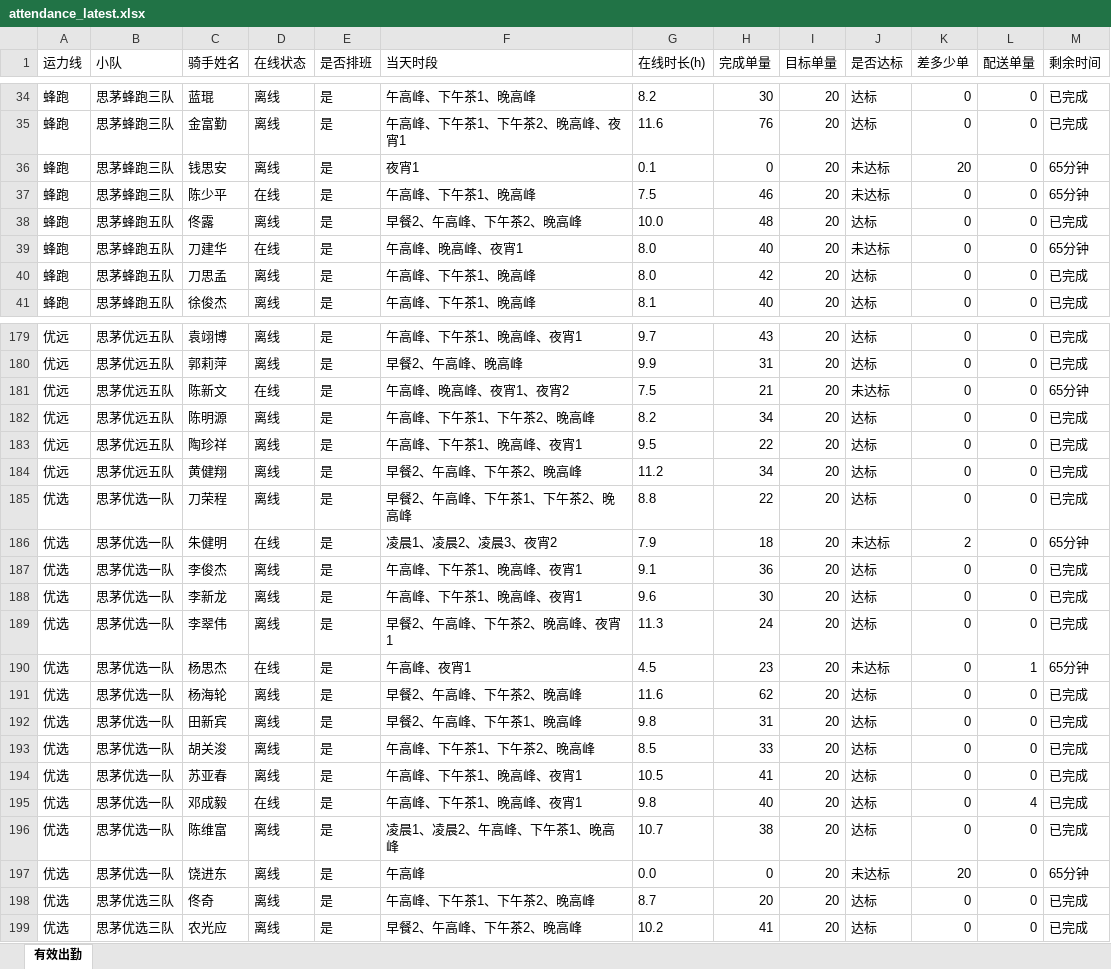
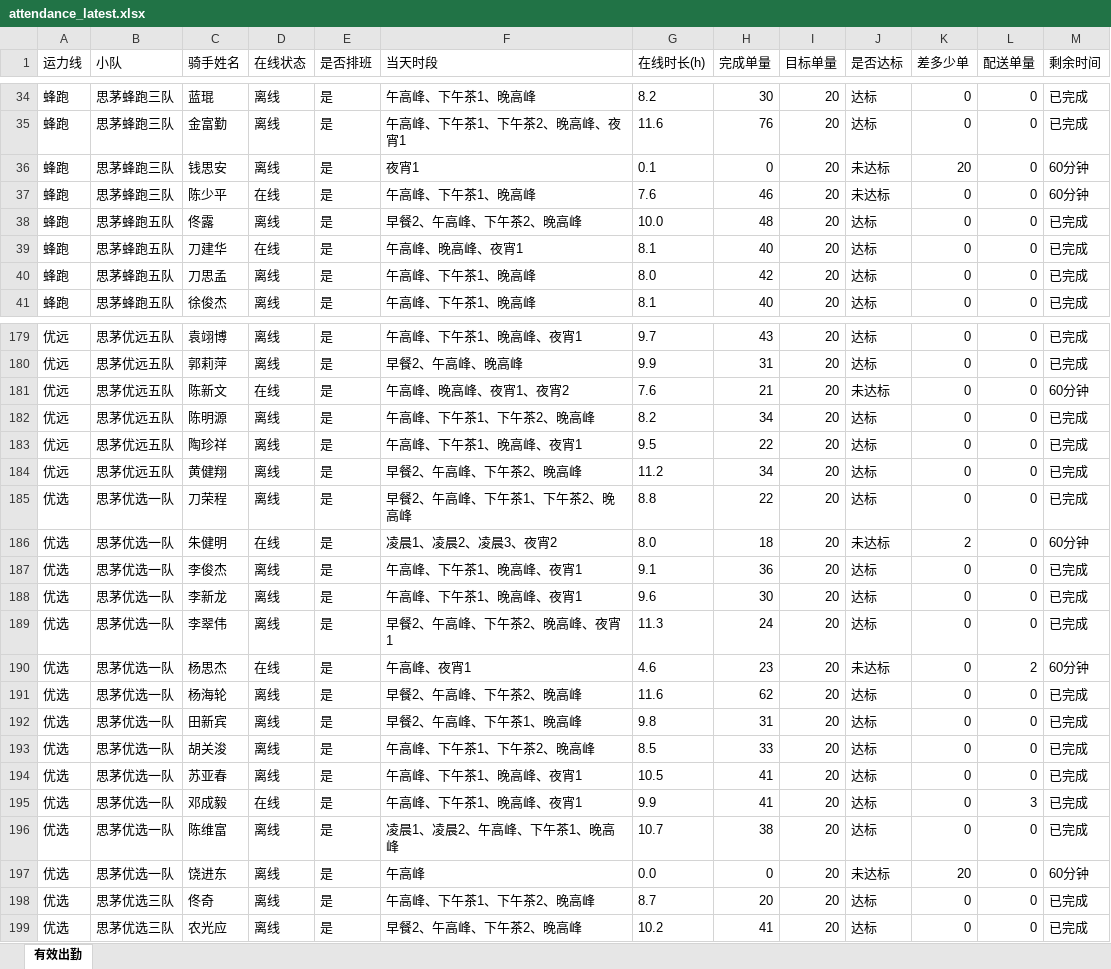
Before and after one commit to 424584635-png/dzt-dashboard, an Excel workbook: public/attendance_latest.xlsx, sheet 有效出勤, drawn as a sheet; only a part is shown, gaps mark what is left out; values as stored, in another font and other column widths than the file's, no borders; the diff covers the shown part only; the diff names each change by its address in the sheet, - before the commit and + after, or states it on an @@ line.

```diff
--- a/public/attendance_latest.xlsx (sheet 有效出勤)
+++ b/public/attendance_latest.xlsx (sheet 有效出勤)
-M36:M37 (剩余时间): 65分钟
+M36:M37 (剩余时间): 60分钟
-G37 (在线时长(h)): 7.5
+G37 (在线时长(h)): 7.6
-G39 (在线时长(h)): 8.0
+G39 (在线时长(h)): 8.1
-J39 (是否达标): 未达标
+J39 (是否达标): 达标
-M39 (剩余时间): 65分钟
+M39 (剩余时间): 已完成
-G181 (在线时长(h)): 7.5
+G181 (在线时长(h)): 7.6
-M181 (剩余时间): 65分钟
+M181 (剩余时间): 60分钟
-G186 (在线时长(h)): 7.9
+G186 (在线时长(h)): 8.0
-M186 (剩余时间): 65分钟
+M186 (剩余时间): 60分钟
-G190 (在线时长(h)): 4.5
+G190 (在线时长(h)): 4.6
-L190 (配送单量): 1
+L190 (配送单量): 2
-M190 (剩余时间): 65分钟
+M190 (剩余时间): 60分钟
-G195 (在线时长(h)): 9.8
+G195 (在线时长(h)): 9.9
-H195 (完成单量): 40
+H195 (完成单量): 41
-L195 (配送单量): 4
+L195 (配送单量): 3
-M197 (剩余时间): 65分钟
+M197 (剩余时间): 60分钟
```
Also changed, not shown: 61 edited cells elsewhere in this sheet, 7 other files.
